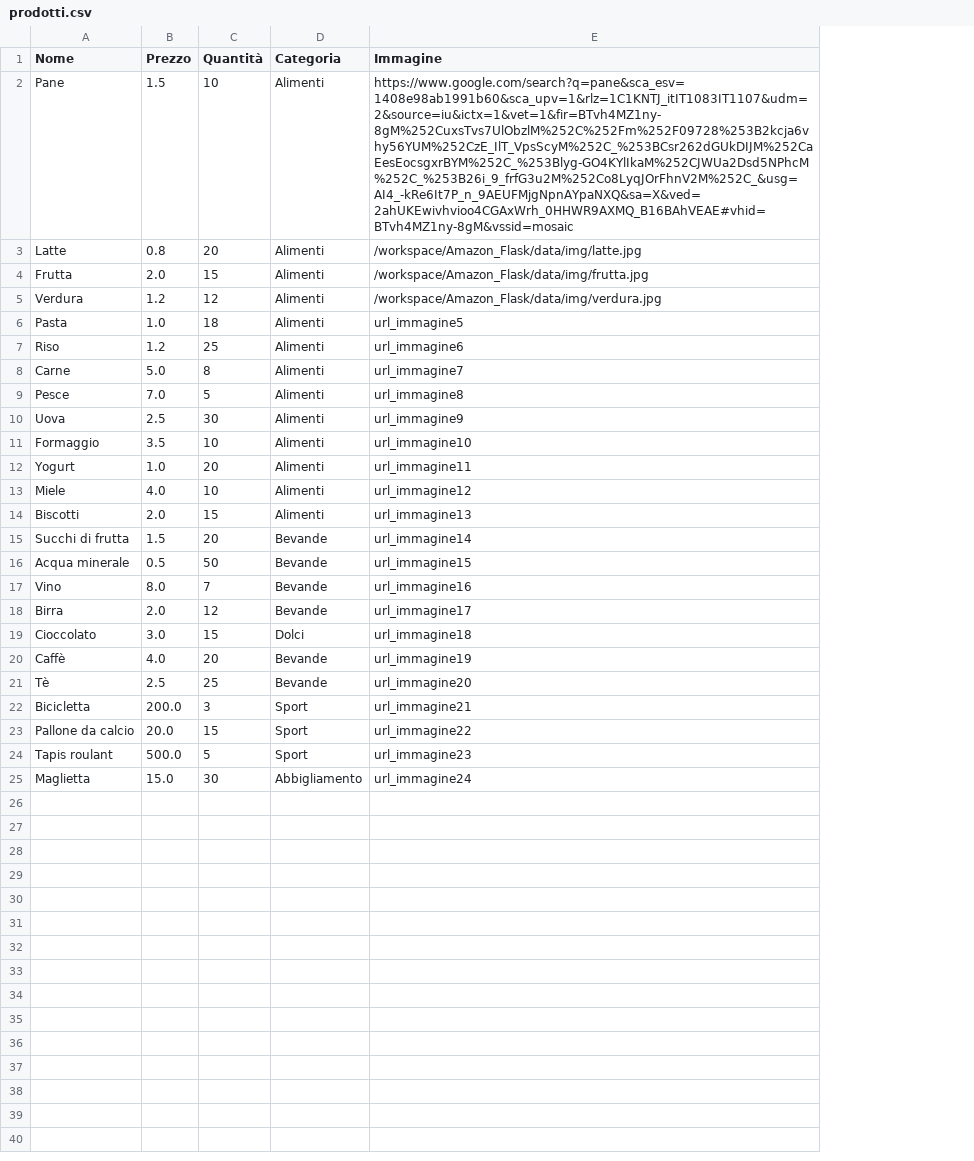
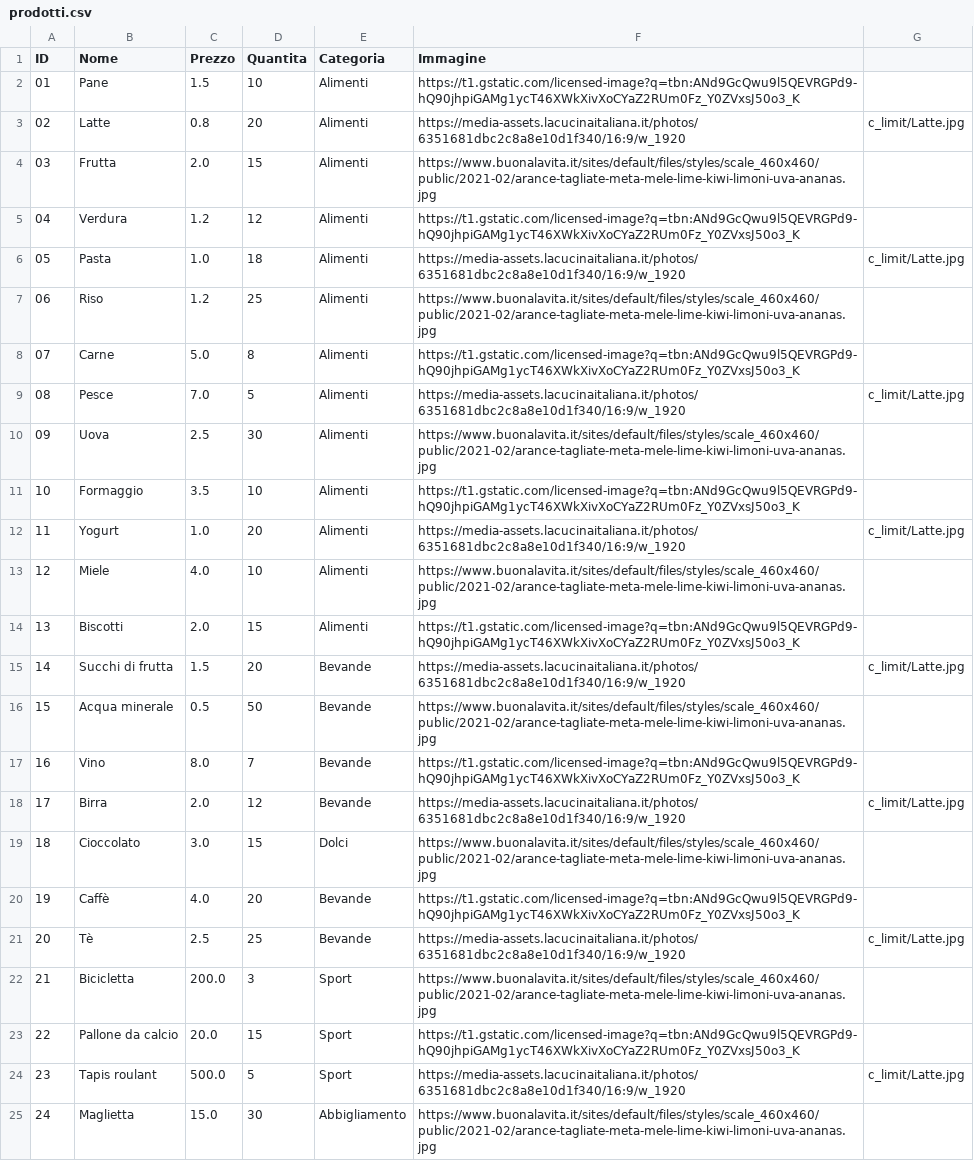
Before and after one commit to HuJun017/Amazon_Flask, a CSV file: data/prodotti.csv, drawn as a sheet; addresses are those after the commit; the diff names each change by its address in the sheet, - before the commit and + after, or states it on an @@ line.

```diff
--- a/data/prodotti.csv
+++ b/data/prodotti.csv
+column A (ID), rows 2-25: 01 | 02 | 03 | 04 | 05 | 06 | 07 | 08 | 09 | 10 | 11 | 12 | 13 | 14 | 15 | 16 | 17 | 18 | 19 | 20 | 21 | 22 | 23 | 24
+column G, rows 3-24: c_limit/Latte.jpg |  |  | c_limit/Latte.jpg |  |  | c_limit/Latte.jpg |  |  | c_limit/Latte.jpg |  |  | c_limit/Latte.jpg |  |  | c_limit/Latte.jpg |  |  | c_limit/Latte.jpg |  |  | c_limit/Latte.jpg
-D1: Quantità
+D1: Quantita
-F2 (Immagine): https://www.google.com/search?q=pane&sca_esv=1408e98ab1991b60&sca_upv=1&rlz=1C1KNTJ_itIT1083IT1107&udm=2&source=iu&ictx=1&vet=1&fir=BTvh4MZ1ny-8gM%252CuxsTvs7UlObzlM%252C%252Fm%252F09728%253B2kcja6vhy56YUM%252CzE_IlT_VpsScyM%252C_%253BCsr262dGUkDIJM%252CaEesEocsgxrBYM%252C_%253Blyg-GO4KYlIkaM%252CJWUa2Dsd5NPhcM%252C_%253B26i_9_frfG3u2M%252Co8LyqJOrFhnV2M%252C_&usg=AI4_-kRe6It7P_n_9AEUFMjgNpnAYpaNXQ&sa=X&ved=2ahUKEwivhvioo4CGAxWrh_0HHWR9AXMQ_B16BAhVEAE#vhid=BTvh4MZ1ny-8gM&vssid=mosaic
+F2 (Immagine): https://t1.gstatic.com/licensed-image?q=tbn:ANd9GcQwu9l5QEVRGPd9-hQ90jhpiGAMg1ycT46XWkXivXoCYaZ2RUm0Fz_Y0ZVxsJ50o3_K
-F3 (Immagine): /workspace/Amazon_Flask/data/img/latte.jpg
+F3 (Immagine): https://media-assets.lacucinaitaliana.it/photos/6351681dbc2c8a8e10d1f340/16:9/w_1920
-F4 (Immagine): /workspace/Amazon_Flask/data/img/frutta.jpg
+F4 (Immagine): https://www.buonalavita.it/sites/default/files/styles/scale_460x460/public/2021-02/arance-tagliate-meta-mele-lime-kiwi-limoni-uva-ananas.jpg
-F5 (Immagine): /workspace/Amazon_Flask/data/img/verdura.jpg
+F5 (Immagine): https://t1.gstatic.com/licensed-image?q=tbn:ANd9GcQwu9l5QEVRGPd9-hQ90jhpiGAMg1ycT46XWkXivXoCYaZ2RUm0Fz_Y0ZVxsJ50o3_K
-F6 (Immagine): url_immagine5
+F6 (Immagine): https://media-assets.lacucinaitaliana.it/photos/6351681dbc2c8a8e10d1f340/16:9/w_1920
-F7 (Immagine): url_immagine6
+F7 (Immagine): https://www.buonalavita.it/sites/default/files/styles/scale_460x460/public/2021-02/arance-tagliate-meta-mele-lime-kiwi-limoni-uva-ananas.jpg
-F8 (Immagine): url_immagine7
+F8 (Immagine): https://t1.gstatic.com/licensed-image?q=tbn:ANd9GcQwu9l5QEVRGPd9-hQ90jhpiGAMg1ycT46XWkXivXoCYaZ2RUm0Fz_Y0ZVxsJ50o3_K
-F9 (Immagine): url_immagine8
+F9 (Immagine): https://media-assets.lacucinaitaliana.it/photos/6351681dbc2c8a8e10d1f340/16:9/w_1920
-F10 (Immagine): url_immagine9
+F10 (Immagine): https://www.buonalavita.it/sites/default/files/styles/scale_460x460/public/2021-02/arance-tagliate-meta-mele-lime-kiwi-limoni-uva-ananas.jpg
-F11 (Immagine): url_immagine10
+F11 (Immagine): https://t1.gstatic.com/licensed-image?q=tbn:ANd9GcQwu9l5QEVRGPd9-hQ90jhpiGAMg1ycT46XWkXivXoCYaZ2RUm0Fz_Y0ZVxsJ50o3_K
-F12 (Immagine): url_immagine11
+F12 (Immagine): https://media-assets.lacucinaitaliana.it/photos/6351681dbc2c8a8e10d1f340/16:9/w_1920
-F13 (Immagine): url_immagine12
+F13 (Immagine): https://www.buonalavita.it/sites/default/files/styles/scale_460x460/public/2021-02/arance-tagliate-meta-mele-lime-kiwi-limoni-uva-ananas.jpg
-F14 (Immagine): url_immagine13
+F14 (Immagine): https://t1.gstatic.com/licensed-image?q=tbn:ANd9GcQwu9l5QEVRGPd9-hQ90jhpiGAMg1ycT46XWkXivXoCYaZ2RUm0Fz_Y0ZVxsJ50o3_K
-F15 (Immagine): url_immagine14
+F15 (Immagine): https://media-assets.lacucinaitaliana.it/photos/6351681dbc2c8a8e10d1f340/16:9/w_1920
-F16 (Immagine): url_immagine15
+F16 (Immagine): https://www.buonalavita.it/sites/default/files/styles/scale_460x460/public/2021-02/arance-tagliate-meta-mele-lime-kiwi-limoni-uva-ananas.jpg
-F17 (Immagine): url_immagine16
+F17 (Immagine): https://t1.gstatic.com/licensed-image?q=tbn:ANd9GcQwu9l5QEVRGPd9-hQ90jhpiGAMg1ycT46XWkXivXoCYaZ2RUm0Fz_Y0ZVxsJ50o3_K
-F18 (Immagine): url_immagine17
+F18 (Immagine): https://media-assets.lacucinaitaliana.it/photos/6351681dbc2c8a8e10d1f340/16:9/w_1920
-F19 (Immagine): url_immagine18
+F19 (Immagine): https://www.buonalavita.it/sites/default/files/styles/scale_460x460/public/2021-02/arance-tagliate-meta-mele-lime-kiwi-limoni-uva-ananas.jpg
-F20 (Immagine): url_immagine19
+F20 (Immagine): https://t1.gstatic.com/licensed-image?q=tbn:ANd9GcQwu9l5QEVRGPd9-hQ90jhpiGAMg1ycT46XWkXivXoCYaZ2RUm0Fz_Y0ZVxsJ50o3_K
-F21 (Immagine): url_immagine20
+F21 (Immagine): https://media-assets.lacucinaitaliana.it/photos/6351681dbc2c8a8e10d1f340/16:9/w_1920
-F22 (Immagine): url_immagine21
+F22 (Immagine): https://www.buonalavita.it/sites/default/files/styles/scale_460x460/public/2021-02/arance-tagliate-meta-mele-lime-kiwi-limoni-uva-ananas.jpg
-F23 (Immagine): url_immagine22
+F23 (Immagine): https://t1.gstatic.com/licensed-image?q=tbn:ANd9GcQwu9l5QEVRGPd9-hQ90jhpiGAMg1ycT46XWkXivXoCYaZ2RUm0Fz_Y0ZVxsJ50o3_K
-F24 (Immagine): url_immagine23
+F24 (Immagine): https://media-assets.lacucinaitaliana.it/photos/6351681dbc2c8a8e10d1f340/16:9/w_1920
-F25 (Immagine): url_immagine24
+F25 (Immagine): https://www.buonalavita.it/sites/default/files/styles/scale_460x460/public/2021-02/arance-tagliate-meta-mele-lime-kiwi-limoni-uva-ananas.jpg
```
Also changed, not shown: 4 other files.
